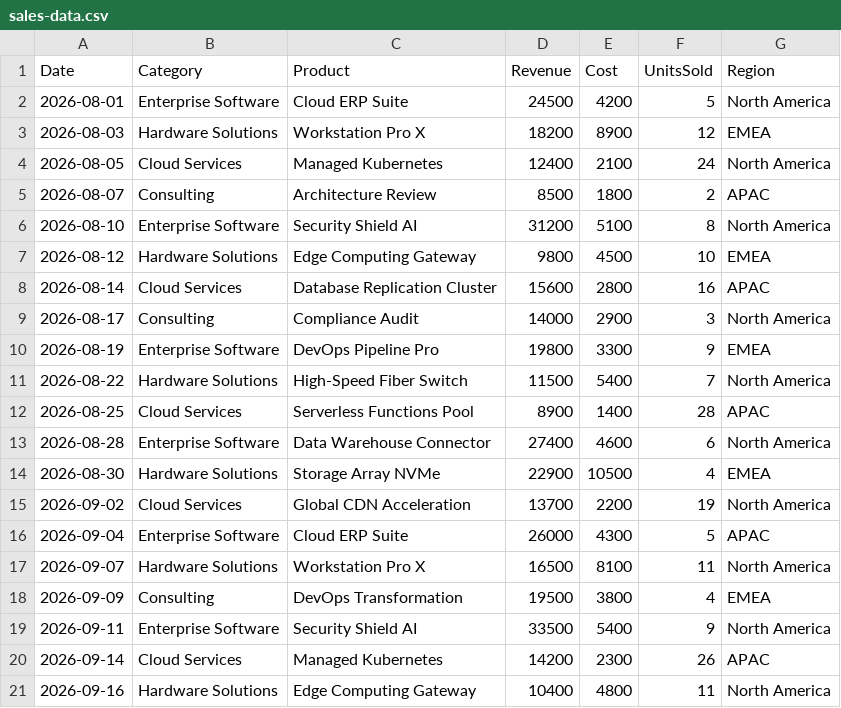
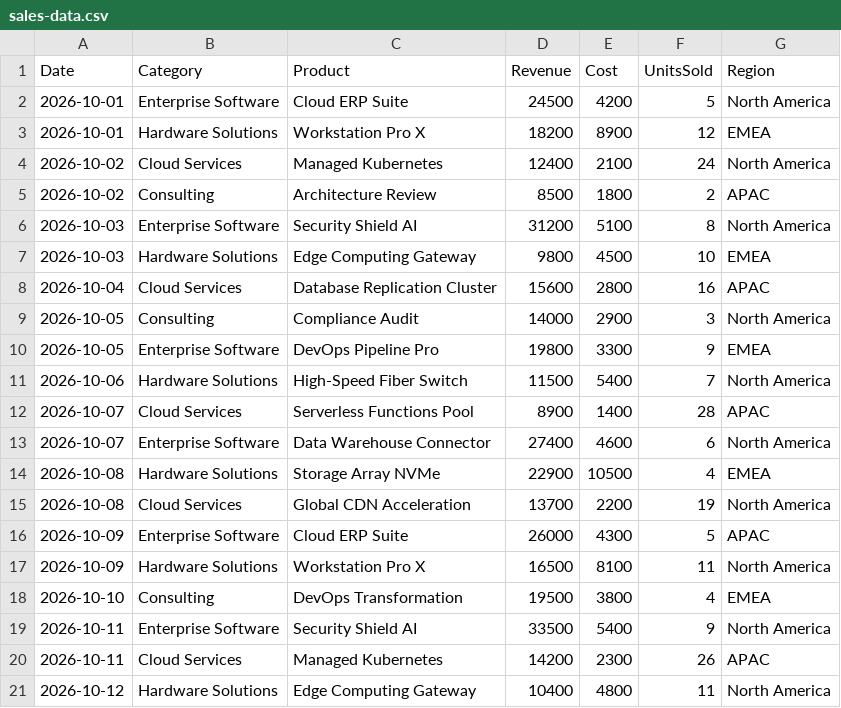
Before and after one commit to TheSaurojit/Multi-Tenant-System, a CSV file: public/samples/sales-data.csv, drawn as a sheet.

```diff
--- a/public/samples/sales-data.csv
+++ b/public/samples/sales-data.csv
@@ -1,21 +1,21 @@
 Date,Category,Product,Revenue,Cost,UnitsSold,Region
-2026-08-01,Enterprise Software,Cloud ERP Suite,24500,4200,5,North America
-2026-08-03,Hardware Solutions,Workstation Pro X,18200,8900,12,EMEA
-2026-08-05,Cloud Services,Managed Kubernetes,12400,2100,24,North America
-2026-08-07,Consulting,Architecture Review,8500,1800,2,APAC
-2026-08-10,Enterprise Software,Security Shield AI,31200,5100,8,North America
-2026-08-12,Hardware Solutions,Edge Computing Gateway,9800,4500,10,EMEA
-2026-08-14,Cloud Services,Database Replication Cluster,15600,2800,16,APAC
-2026-08-17,Consulting,Compliance Audit,14000,2900,3,North America
-2026-08-19,Enterprise Software,DevOps Pipeline Pro,19800,3300,9,EMEA
-2026-08-22,Hardware Solutions,High-Speed Fiber Switch,11500,5400,7,North America
-2026-08-25,Cloud Services,Serverless Functions Pool,8900,1400,28,APAC
-2026-08-28,Enterprise Software,Data Warehouse Connector,27400,4600,6,North America
-2026-08-30,Hardware Solutions,Storage Array NVMe,22900,10500,4,EMEA
-2026-09-02,Cloud Services,Global CDN Acceleration,13700,2200,19,North America
-2026-09-04,Enterprise Software,Cloud ERP Suite,26000,4300,5,APAC
-2026-09-07,Hardware Solutions,Workstation Pro X,16500,8100,11,North America
-2026-09-09,Consulting,DevOps Transformation,19500,3800,4,EMEA
-2026-09-11,Enterprise Software,Security Shield AI,33500,5400,9,North America
-2026-09-14,Cloud Services,Managed Kubernetes,14200,2300,26,APAC
-2026-09-16,Hardware Solutions,Edge Computing Gateway,10400,4800,11,North America
+2026-10-01,Enterprise Software,Cloud ERP Suite,24500,4200,5,North America
+2026-10-01,Hardware Solutions,Workstation Pro X,18200,8900,12,EMEA
+2026-10-02,Cloud Services,Managed Kubernetes,12400,2100,24,North America
+2026-10-02,Consulting,Architecture Review,8500,1800,2,APAC
+2026-10-03,Enterprise Software,Security Shield AI,31200,5100,8,North America
+2026-10-03,Hardware Solutions,Edge Computing Gateway,9800,4500,10,EMEA
+2026-10-04,Cloud Services,Database Replication Cluster,15600,2800,16,APAC
+2026-10-05,Consulting,Compliance Audit,14000,2900,3,North America
+2026-10-05,Enterprise Software,DevOps Pipeline Pro,19800,3300,9,EMEA
+2026-10-06,Hardware Solutions,High-Speed Fiber Switch,11500,5400,7,North America
+2026-10-07,Cloud Services,Serverless Functions Pool,8900,1400,28,APAC
+2026-10-07,Enterprise Software,Data Warehouse Connector,27400,4600,6,North America
+2026-10-08,Hardware Solutions,Storage Array NVMe,22900,10500,4,EMEA
+2026-10-08,Cloud Services,Global CDN Acceleration,13700,2200,19,North America
+2026-10-09,Enterprise Software,Cloud ERP Suite,26000,4300,5,APAC
+2026-10-09,Hardware Solutions,Workstation Pro X,16500,8100,11,North America
+2026-10-10,Consulting,DevOps Transformation,19500,3800,4,EMEA
+2026-10-11,Enterprise Software,Security Shield AI,33500,5400,9,North America
+2026-10-11,Cloud Services,Managed Kubernetes,14200,2300,26,APAC
+2026-10-12,Hardware Solutions,Edge Computing Gateway,10400,4800,11,North America
```
Also changed, not shown: public/samples/marketing-data.csv, 18 other files.
